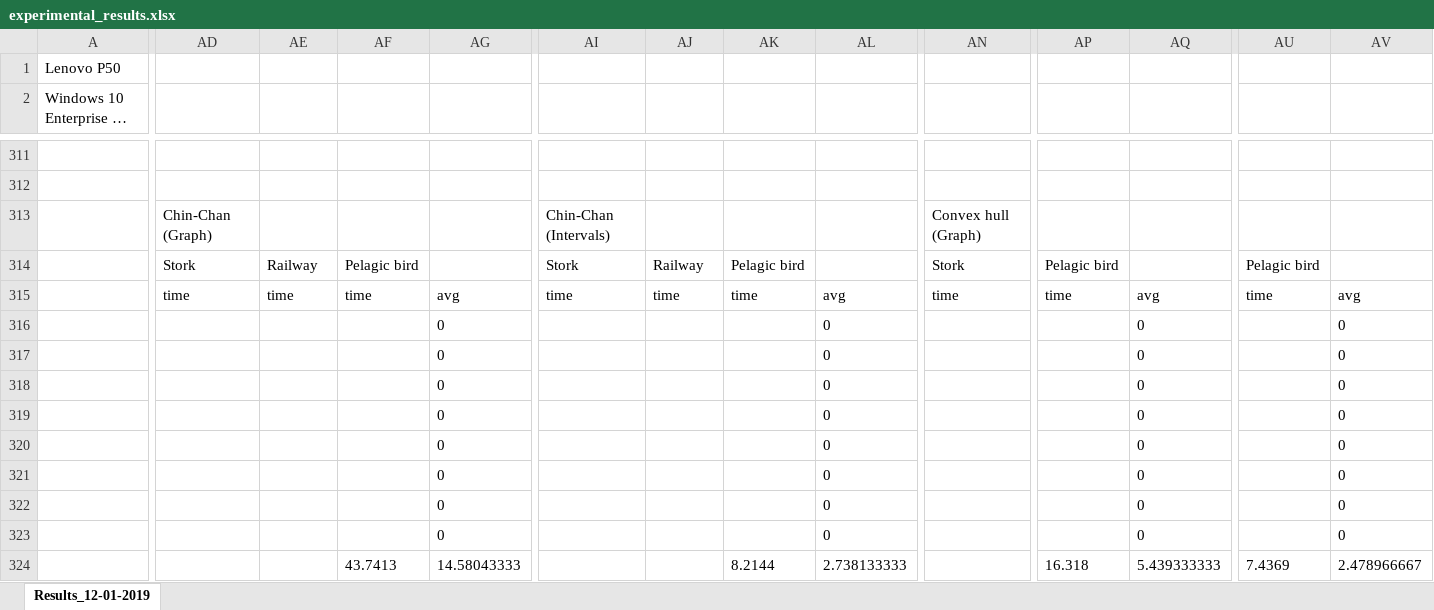
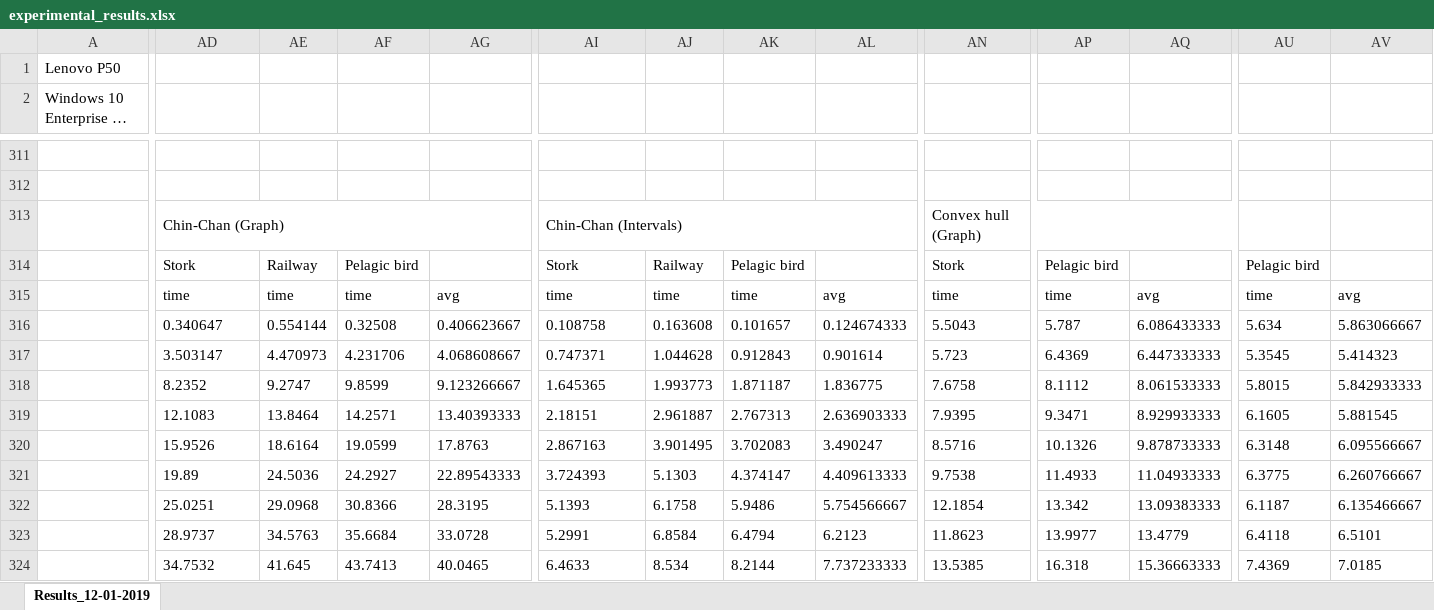
Before and after one commit to WimReddingius/MultiScaleTrajectories, an Excel workbook: experimental_results.xlsx, sheet Results_12-01-2019, drawn as a sheet; only a part is shown, gaps mark what is left out; long unchanged cells end in …; values as stored, in another font and other column widths than the file's, no borders; charts and pictures not drawn; removed rows and columns are numbered as before the commit, all else as after; rows hold the shown columns only; the diff covers the shown part only; the diff names each change by its address in the sheet, - before the commit and + after, or states it on an @@ line.

Commit message:
Updated experimental results

```diff
--- a/experimental_results.xlsx (sheet Results_12-01-2019)
+++ b/experimental_results.xlsx (sheet Results_12-01-2019)
+AD313:AG313 merged
+AI313:AL313 merged
+AN313:AQ313 merged
-row 316:  |  |  |  | 0 |  |  |  | 0 |  |  | 0 |  | 0
-row 317:  |  |  |  | 0 |  |  |  | 0 |  |  | 0 |  | 0
-row 318:  |  |  |  | 0 |  |  |  | 0 |  |  | 0 |  | 0
-row 319:  |  |  |  | 0 |  |  |  | 0 |  |  | 0 |  | 0
-row 320:  |  |  |  | 0 |  |  |  | 0 |  |  | 0 |  | 0
-row 321:  |  |  |  | 0 |  |  |  | 0 |  |  | 0 |  | 0
-row 322:  |  |  |  | 0 |  |  |  | 0 |  |  | 0 |  | 0
-row 323:  |  |  |  | 0 |  |  |  | 0 |  |  | 0 |  | 0
-row 324:  |  |  | 43.7413 | 14.58043333 |  |  | 8.2144 | 2.738133333 |  | 16.318 | 5.439333333 | 7.4369 | 2.478966667
+row 316:  | 0.340647 | 0.554144 | 0.32508 | 0.406623667 | 0.108758 | 0.163608 | 0.101657 | 0.124674333 | 5.5043 | 5.787 | 6.086433333 | 5.634 | 5.863066667
+row 317:  | 3.503147 | 4.470973 | 4.231706 | 4.068608667 | 0.747371 | 1.044628 | 0.912843 | 0.901614 | 5.723 | 6.4369 | 6.447333333 | 5.3545 | 5.414323
+row 318:  | 8.2352 | 9.2747 | 9.8599 | 9.123266667 | 1.645365 | 1.993773 | 1.871187 | 1.836775 | 7.6758 | 8.1112 | 8.061533333 | 5.8015 | 5.842933333
+row 319:  | 12.1083 | 13.8464 | 14.2571 | 13.40393333 | 2.18151 | 2.961887 | 2.767313 | 2.636903333 | 7.9395 | 9.3471 | 8.929933333 | 6.1605 | 5.881545
+row 320:  | 15.9526 | 18.6164 | 19.0599 | 17.8763 | 2.867163 | 3.901495 | 3.702083 | 3.490247 | 8.5716 | 10.1326 | 9.878733333 | 6.3148 | 6.095566667
+row 321:  | 19.89 | 24.5036 | 24.2927 | 22.89543333 | 3.724393 | 5.1303 | 4.374147 | 4.409613333 | 9.7538 | 11.4933 | 11.04933333 | 6.3775 | 6.260766667
+row 322:  | 25.0251 | 29.0968 | 30.8366 | 28.3195 | 5.1393 | 6.1758 | 5.9486 | 5.754566667 | 12.1854 | 13.342 | 13.09383333 | 6.1187 | 6.135466667
+row 323:  | 28.9737 | 34.5763 | 35.6684 | 33.0728 | 5.2991 | 6.8584 | 6.4794 | 6.2123 | 11.8623 | 13.9977 | 13.4779 | 6.4118 | 6.5101
+row 324:  | 34.7532 | 41.645 | 43.7413 | 40.0465 | 6.4633 | 8.534 | 8.2144 | 7.737233333 | 13.5385 | 16.318 | 15.36663333 | 7.4369 | 7.0185
```
Also changed, not shown: 52 added rows, 13 edited cells, cell formats and merged cells elsewhere in this sheet, charts or pictures.
